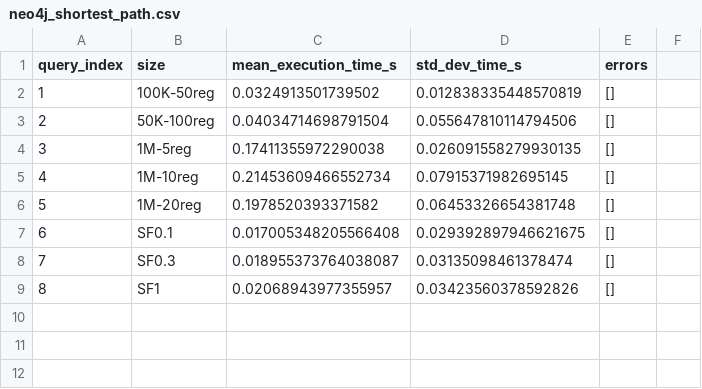
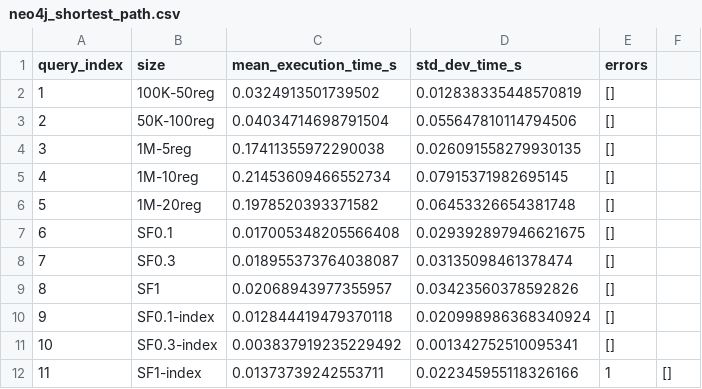
Before and after one commit to nussbaumer-dominik/bachelor_project, a CSV file: benchmark/neo4j_results/neo4j_shortest_path.csv, drawn as a sheet; the diff names each change by its address in the sheet, - before the commit and + after, or states it on an @@ line.

Commit message:
add lsqb foaf benchmark results and evaluation

```diff
--- a/benchmark/neo4j_results/neo4j_shortest_path.csv
+++ b/benchmark/neo4j_results/neo4j_shortest_path.csv
+row 10: 9 | SF0.1-index | 0.012844419479370118 | 0.020998986368340924 | []
+row 11: 10 | SF0.3-index | 0.003837919235229492 | 0.001342752510095341 | []
+row 12: 11 | SF1-index | 0.01373739242553711 | 0.022345955118326166 | 1 | []
```
Also changed, not shown: 12 other files.
